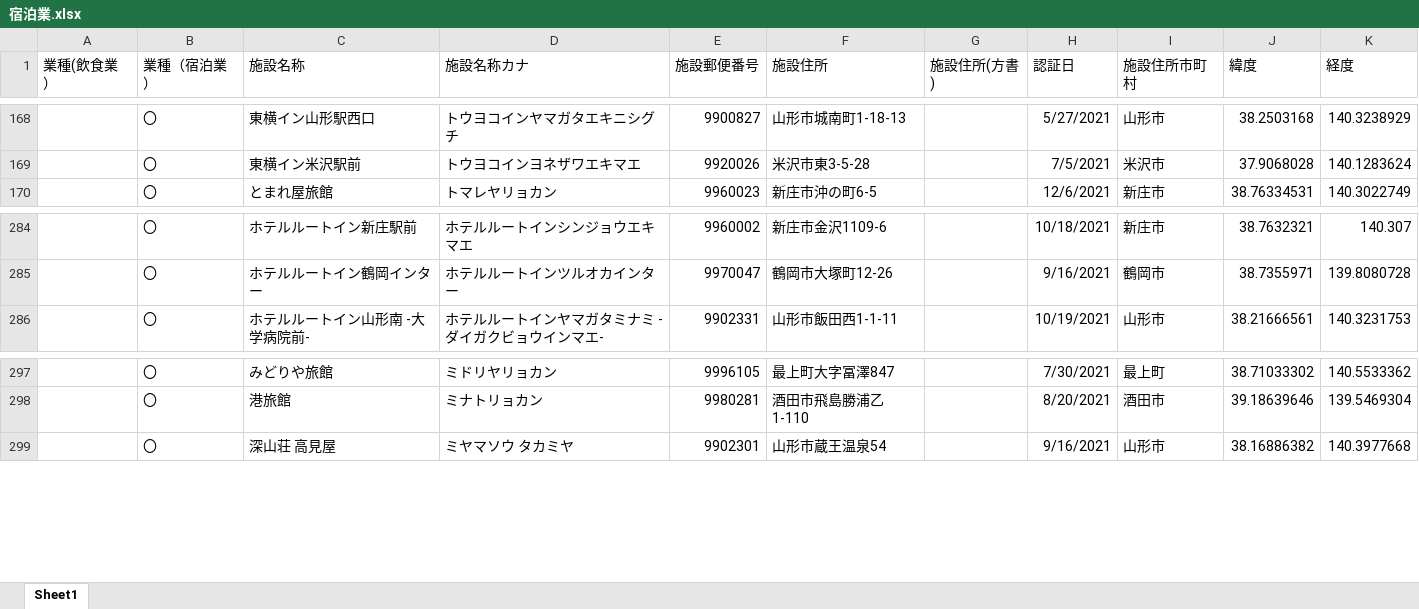
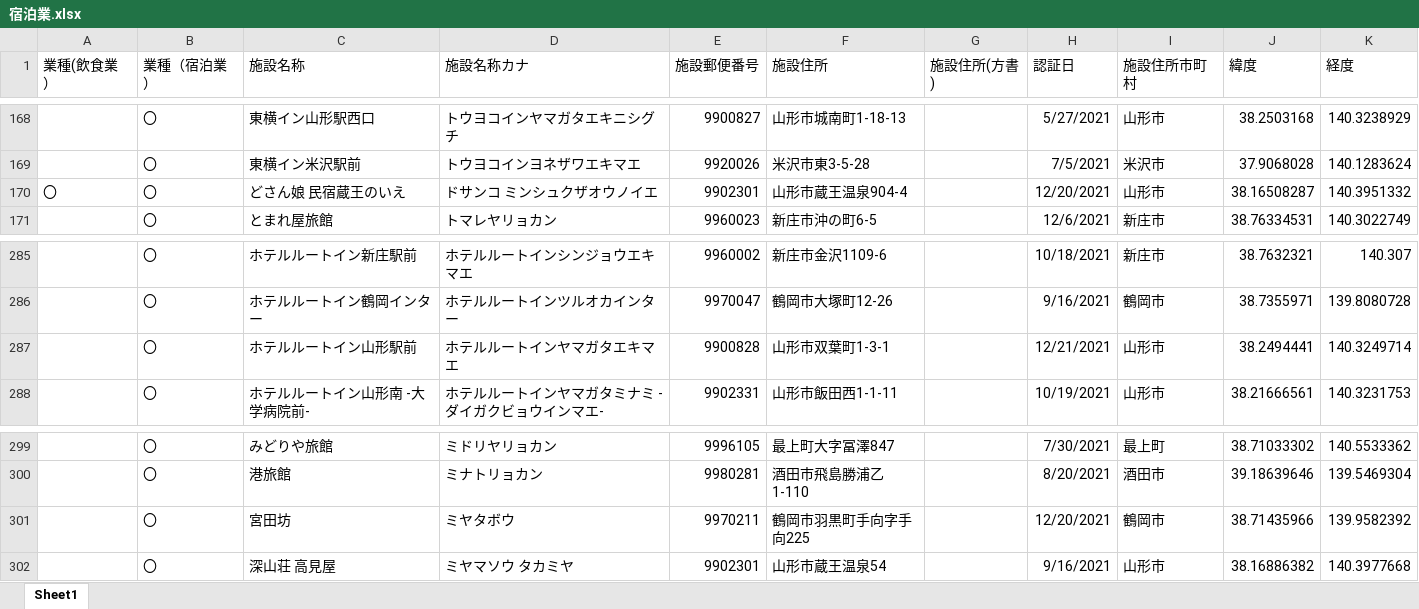
Before and after one commit to shiropyon71/geocodingsite, an Excel workbook: output/宿泊業.xlsx, sheet Sheet1, drawn as a sheet; only a part is shown, gaps mark what is left out; values as stored, in another font and other column widths than the file's, no borders; the diff names each change by its address in the sheet, - before the commit and + after, or states it on an @@ line.

```diff
--- a/output/宿泊業.xlsx (sheet Sheet1)
+++ b/output/宿泊業.xlsx (sheet Sheet1)
+row 170: 〇 | 〇 | どさん娘 民宿蔵王のいえ | ドサンコ ミンシュクザオウノイエ | 9902301 | 山形市蔵王温泉904-4 |  | 12/20/2021 | 山形市 | 38.16508287 | 140.3951332
+row 287:  | 〇 | ホテルルートイン山形駅前 | ホテルルートインヤマガタエキマエ | 9900828 | 山形市双葉町1-3-1 |  | 12/21/2021 | 山形市 | 38.2494441 | 140.3249714
+row 301:  | 〇 | 宮田坊 | ミヤタボウ | 9970211 | 鶴岡市羽黒町手向字手向225 |  | 12/20/2021 | 鶴岡市 | 38.71435966 | 139.9582392
```
Also changed, not shown: output/generatedBy_react-csv_all.xlsx, output/飲食業_山形市.xlsx, 5 other files.
